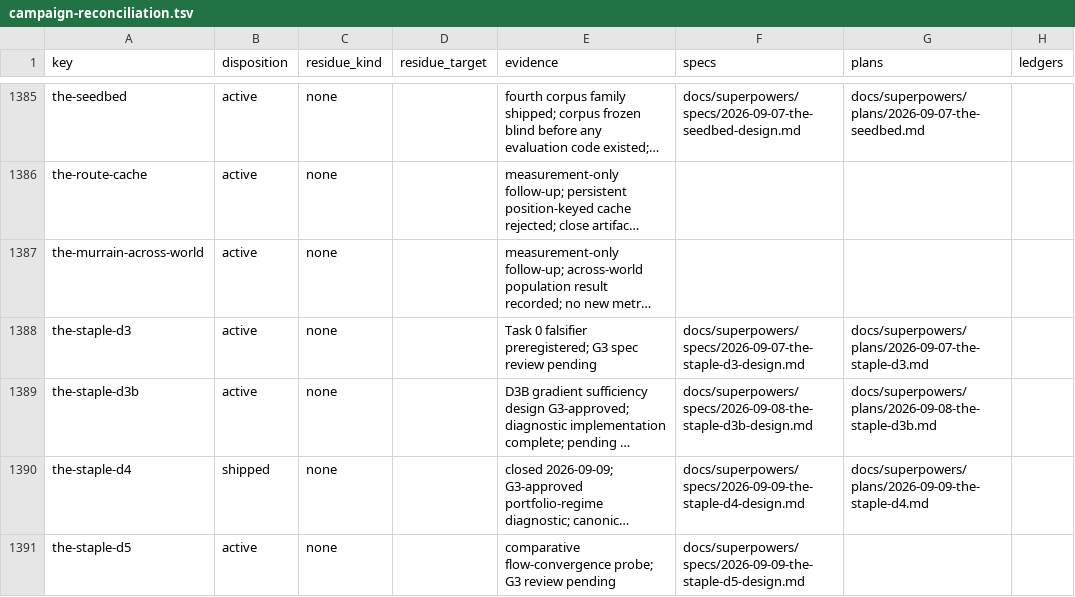
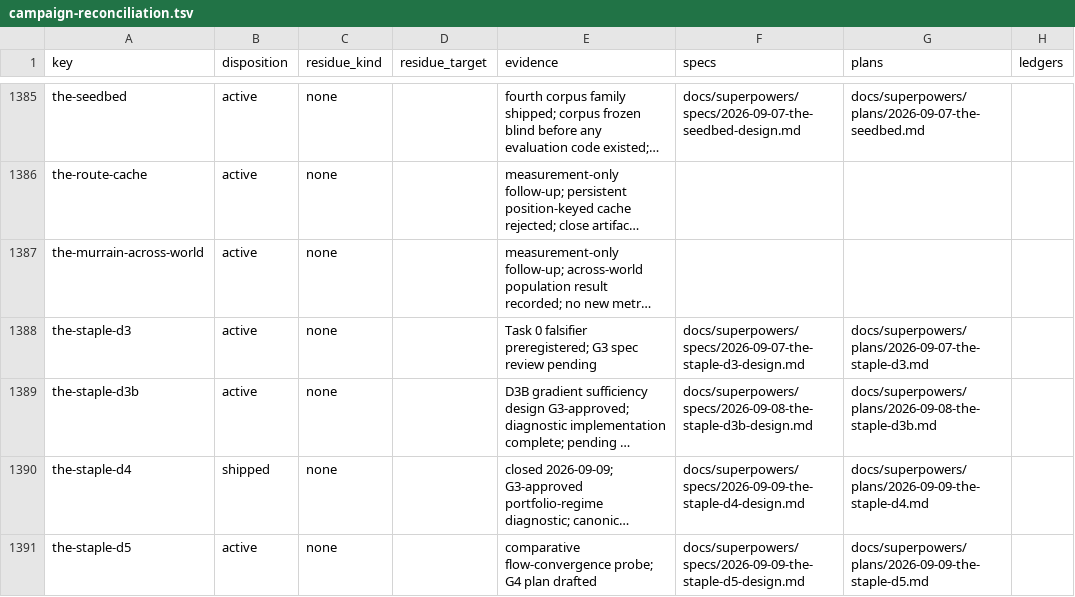
Before and after one commit to hornvale/hornvale, a TSV file: docs/audits/campaign-reconciliation.tsv, drawn as a sheet; only a part is shown, gaps mark what is left out; long unchanged cells end in …; the diff names each change by its address in the sheet, - before the commit and + after, or states it on an @@ line.

Commit message:
docs(staple-d5): add implementation plan

```diff
--- a/docs/audits/campaign-reconciliation.tsv
+++ b/docs/audits/campaign-reconciliation.tsv
-E1391 (evidence): …flow-convergence probe; G3 review pending
+E1391 (evidence): …flow-convergence probe; G4 plan drafted
-G1391 (plans): (empty)
+G1391 (plans): docs/superpowers/plans/2026-09-09-the-staple-d5.md
```
Also changed, not shown: 1 other file.
